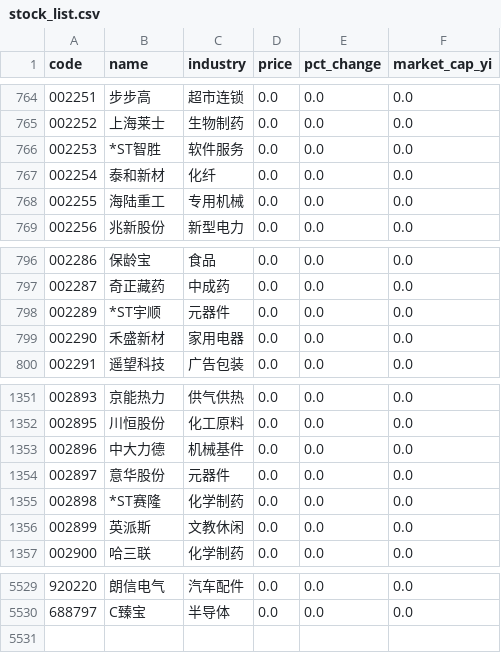
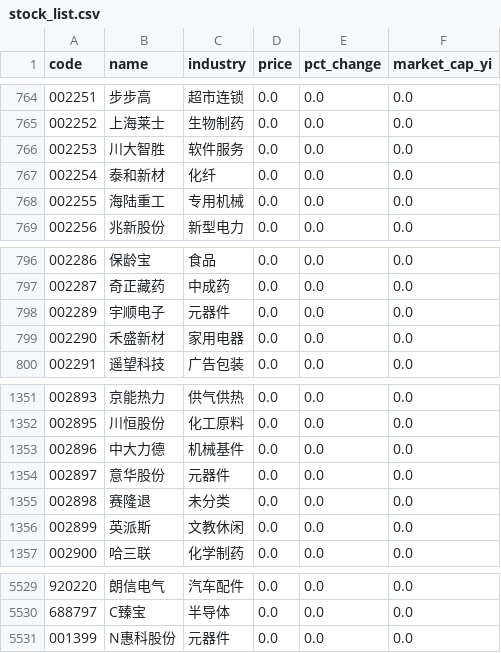
Before and after one commit to Joeyygh/vibe-quant, a CSV file: data/stock_list.csv, drawn as a sheet; only a part is shown, gaps mark what is left out.

```diff
--- a/data/stock_list.csv
+++ b/data/stock_list.csv
@@ -765,3 +765,3 @@
 002252,上海莱士,生物制药,0.0,0.0,0.0
-002253,*ST智胜,软件服务,0.0,0.0,0.0
+002253,川大智胜,软件服务,0.0,0.0,0.0
 002254,泰和新材,化纤,0.0,0.0,0.0
@@ -797,3 +797,3 @@
 002287,奇正藏药,中成药,0.0,0.0,0.0
-002289,*ST宇顺,元器件,0.0,0.0,0.0
+002289,宇顺电子,元器件,0.0,0.0,0.0
 002290,禾盛新材,家用电器,0.0,0.0,0.0
@@ -1354,3 +1354,3 @@
 002897,意华股份,元器件,0.0,0.0,0.0
-002898,*ST赛隆,化学制药,0.0,0.0,0.0
+002898,赛隆退,未分类,0.0,0.0,0.0
 002899,英派斯,文教休闲,0.0,0.0,0.0
@@ -5530 +5530,2 @@
 688797,C臻宝,半导体,0.0,0.0,0.0
+001399,N惠科股份,元器件,0.0,0.0,0.0
```
Also changed, not shown: 4 other files.
